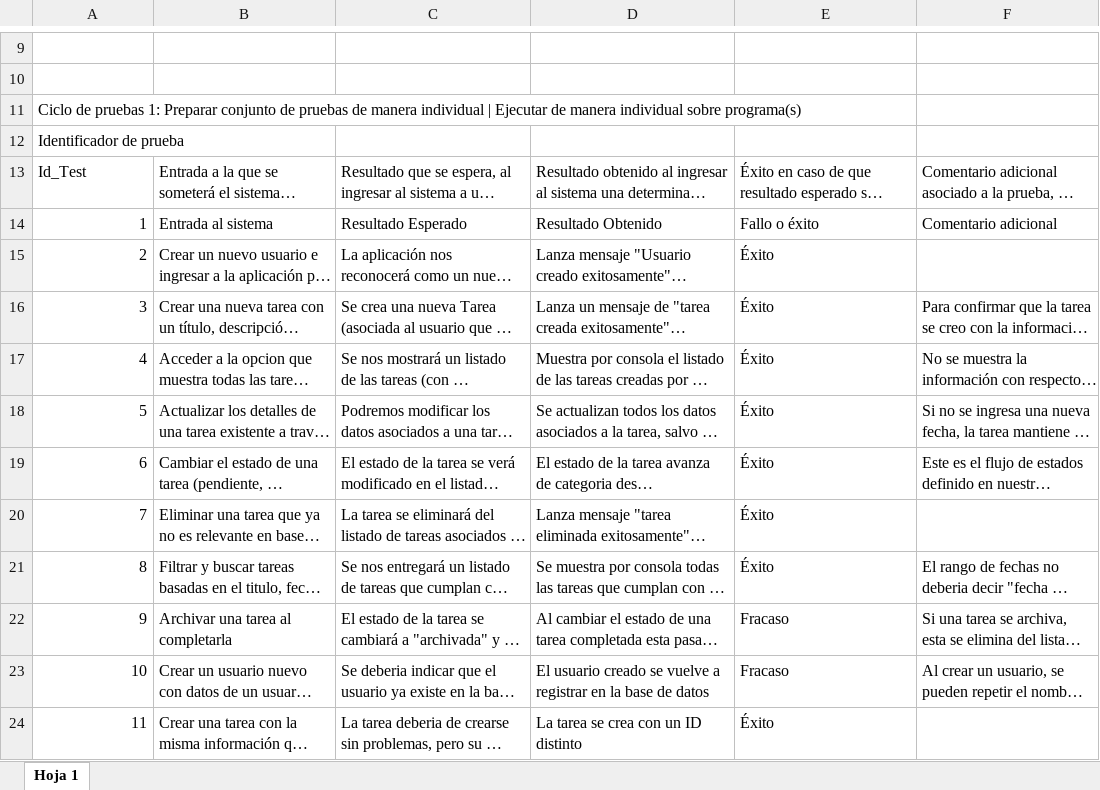
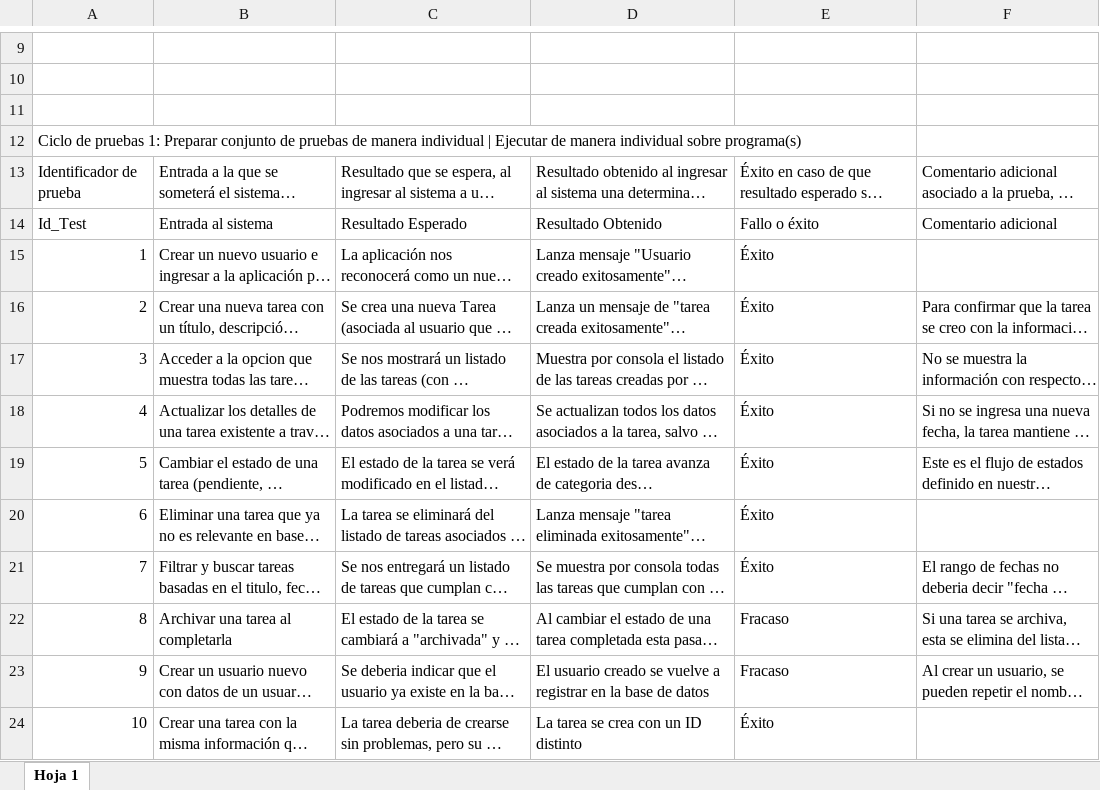
Before and after one commit to MyTask-PruebasDeSoftware331/.Task1, an Excel workbook: Registro de Pruebas T1 INF331.xlsx, sheet Hoja 1, drawn as a sheet; only a part is shown, gaps mark what is left out; long unchanged cells end in …; values as stored, in another font and other column widths than the file's, no cell formats; charts and pictures not drawn; removed rows and columns are numbered as before the commit, all else as after; the diff covers the shown part only; the diff names each change by its address in the sheet, - before the commit and + after, or states it on an @@ line.

Commit message:
Registro de pruebas - correcciones

```diff
--- a/Registro de Pruebas T1 INF331.xlsx (sheet Hoja 1)
+++ b/Registro de Pruebas T1 INF331.xlsx (sheet Hoja 1)
+row 11: (empty)
-row 12: Identificador de prueba
-A13: Id_Test
+A13: Identificador de prueba
-A14: 1
+A14: Id_Test
-A15: 2
+A15: 1
-A16: 3
+A16: 2
-A17: 4
+A17: 3
-A18: 5
+A18: 4
-A19: 6
+A19: 5
-A20: 7
+A20: 6
-A21: 8
+A21: 7
-A22: 9
+A22: 8
-A23: 10
+A23: 9
-A24: 11
+A24: 10
```
Also changed, not shown: 2 added rows, 2 removed rows and 23 edited cells elsewhere in this sheet, cell formats.
